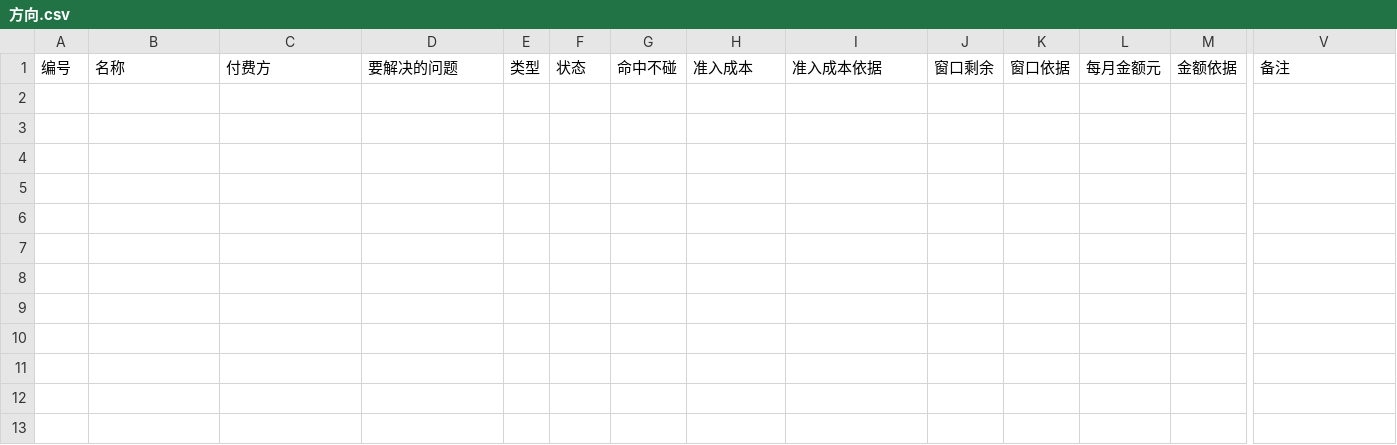
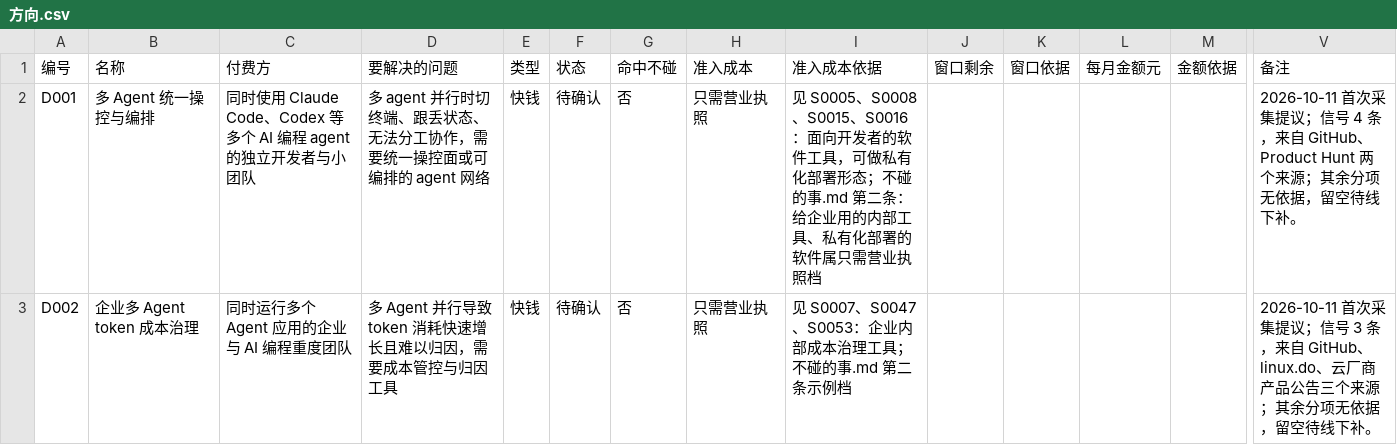
Before and after one commit to ApolloYvan/makingmoney, a CSV file: radar/数据/方向.csv, drawn as a sheet; only a part is shown, gaps mark what is left out; rows hold the shown columns only; the diff names each change by its address in the sheet, - before the commit and + after, or states it on an @@ line.

```diff
--- a/radar/数据/方向.csv
+++ b/radar/数据/方向.csv
+row 2: D001 | 多 Agent 统一操控与编排 | 同时使用 Claude Code、Codex 等多个 AI 编程 agent 的独立开发者与小团队 | 多 agent 并行时切终端、跟丢状态、无法分工协作，需要统一操控面或可编排的 agent 网络 | 快钱 | 待确认 | 否 | 只需营业执照 | 见 S0005、S0008、S0015、S0016：面向开发者的软件工具，可做私有化部署形态；不碰的事.md 第二条：给企业用的内部工具、私有化部署的软件属只需营业执照档 |  |  |  |  | 2026-10-11 首次采集提议；信号 4 条，来自 GitHub、Product Hunt 两个来源；其余分项无依据，留空待线下补。
+row 3: D002 | 企业多 Agent token 成本治理 | 同时运行多个 Agent 应用的企业与 AI 编程重度团队 | 多 Agent 并行导致 token 消耗快速增长且难以归因，需要成本管控与归因工具 | 快钱 | 待确认 | 否 | 只需营业执照 | 见 S0007、S0047、S0053：企业内部成本治理工具；不碰的事.md 第二条示例档 |  |  |  |  | 2026-10-11 首次采集提议；信号 3 条，来自 GitHub、linux.do、云厂商产品公告三个来源；其余分项无依据，留空待线下补。
```
Also changed, not shown: 5 other files.
